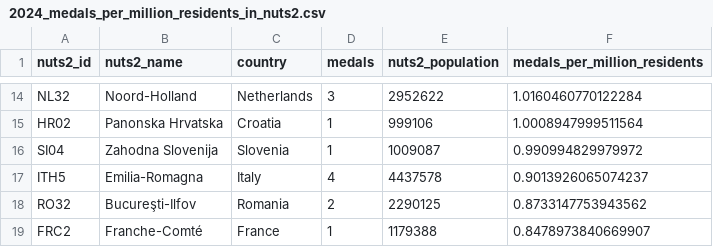
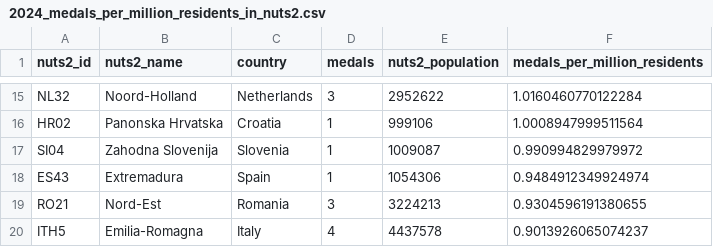
Before and after one commit to EDJNet/OlympicsGoNUTS, a CSV file: 2024/2024_medals_per_million_residents_in_nuts2.csv, drawn as a sheet; only a part is shown, gaps mark what is left out; the shorter side is filled out with more unchanged rows; the diff covers the shown part only.

```diff
--- a/2024/2024_medals_per_million_residents_in_nuts2.csv
+++ b/2024/2024_medals_per_million_residents_in_nuts2.csv
@@ -16,2 +17,4 @@ HR02,Panonska Hrvatska,Croatia,1,999106,1.0008947999511564
 SI04,Zahodna Slovenija,Slovenia,1,1009087,0.990994829979972
+ES43,Extremadura,Spain,1,1054306,0.9484912349924974
+RO21,Nord-Est,Romania,3,3224213,0.9304596191380655
 ITH5,Emilia-Romagna,Italy,4,4437578,0.9013926065074237
```
Also changed, not shown: 7 added rows, 1 removed row and 1 edited cell elsewhere in this file, 2024/2024_medalists_missing_place_of_birth.csv, 2024/2024_medalists_missing_place_of_birth_from_NUTS_countries.csv, 6 other files.
